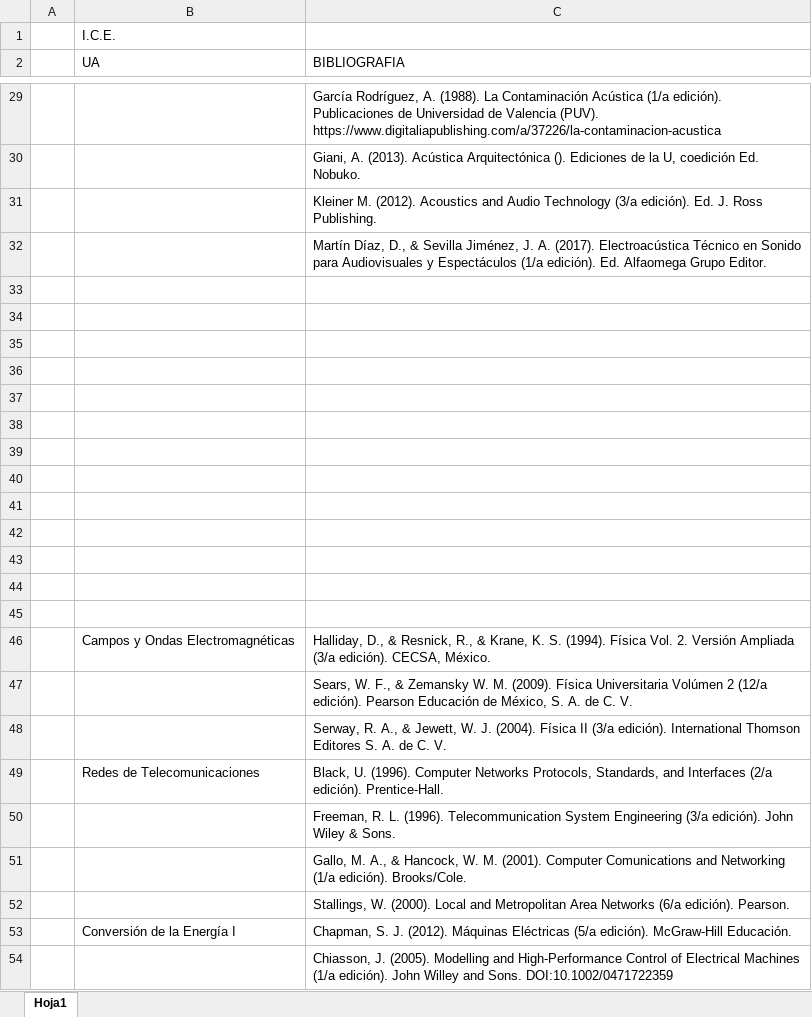
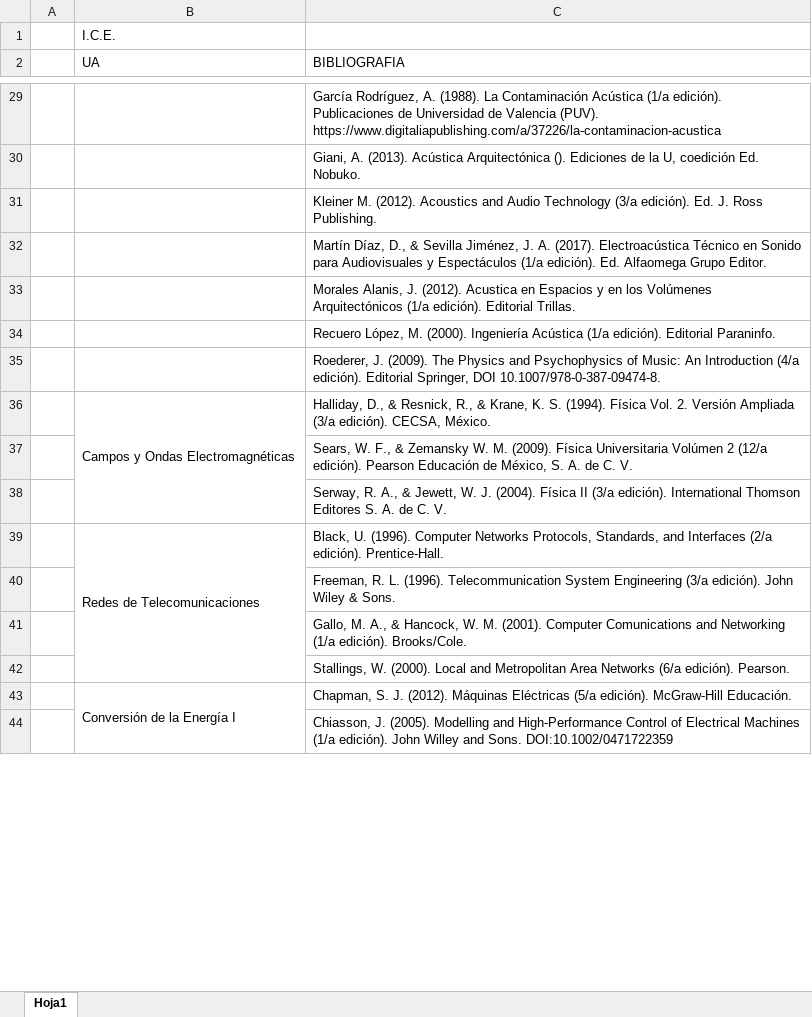
Before and after one commit to probyest/PyE-2021-2, an Excel workbook: 10_BIBLIOGRAFIAS_UAs_CARRERAS/ICE/TABLA_BIBLIOGRAFIA_ICE.xlsx, sheet Hoja1, drawn as a sheet; only a part is shown, gaps mark what is left out; values as stored, in another font and other column widths than the file's, no borders; removed rows and columns are numbered as before the commit, all else as after; the diff covers the shown part only; the diff names each change by its address in the sheet, - before the commit and + after, or states it on an @@ line.

```diff
--- a/10_BIBLIOGRAFIAS_UAs_CARRERAS/ICE/TABLA_BIBLIOGRAFIA_ICE.xlsx (sheet Hoja1)
+++ b/10_BIBLIOGRAFIAS_UAs_CARRERAS/ICE/TABLA_BIBLIOGRAFIA_ICE.xlsx (sheet Hoja1)
-C33 (BIBLIOGRAFIA): (empty)
+C33 (BIBLIOGRAFIA): Morales Alanis, J. (2012). Acustica en Espacios y en los Volúmenes Arquitectónicos (1/a edición). Editorial Trillas.
-C34 (BIBLIOGRAFIA): (empty)
+C34 (BIBLIOGRAFIA): Recuero López, M. (2000). Ingeniería Acústica (1/a edición). Editorial Paraninfo.
-C35 (BIBLIOGRAFIA): (empty)
+C35 (BIBLIOGRAFIA): Roederer, J. (2009). The Physics and Psychophysics of Music: An Introduction (4/a edición). Editorial Springer, DOI 10.1007/978-0-387-09474-8.
-row 36: (empty)
-row 37: (empty)
-row 38: (empty)
-row 39: (empty)
-row 40: (empty)
-row 41: (empty)
-row 42: (empty)
-row 43: (empty)
-row 44: (empty)
-row 45: (empty)
+B36:B38 merged
+B39:B42 merged
+B43:B46 merged
```
Also changed, not shown: 7 added rows, 1 edited cell and merged cells elsewhere in this sheet.
